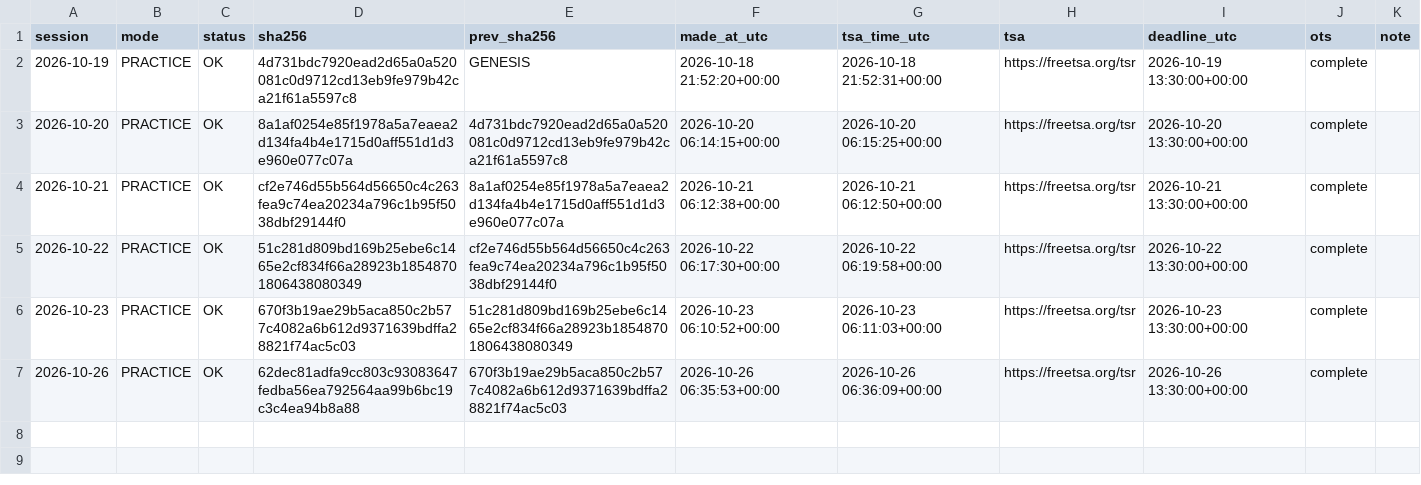
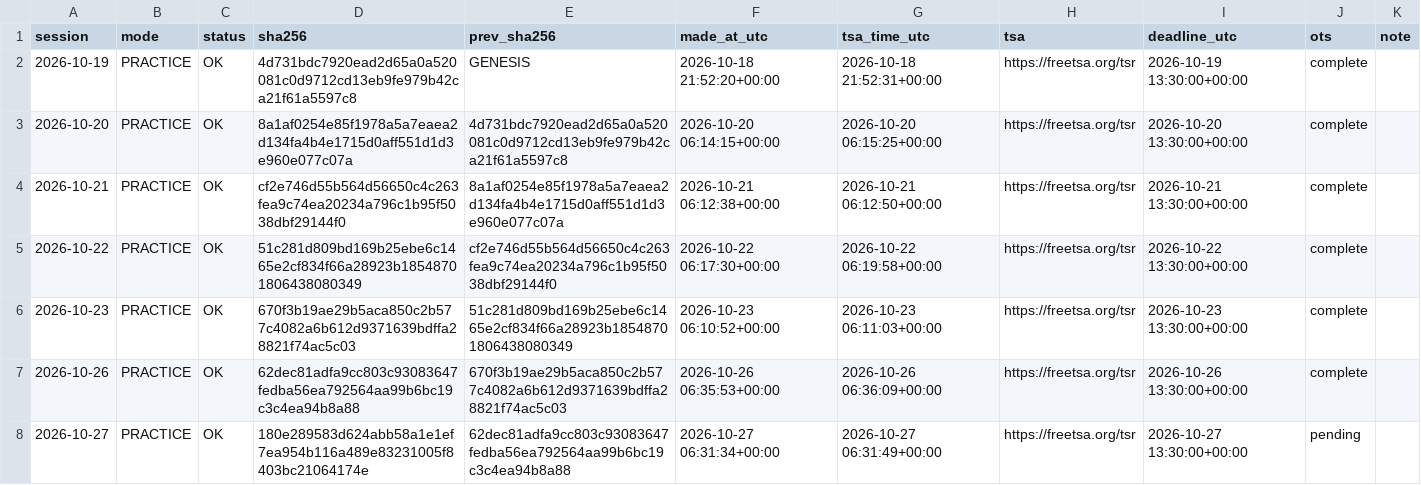
Before and after one commit to ydkaarav-source/energy-risk-live, a CSV file: ledger.csv, drawn as a sheet; the diff names each change by its address in the sheet, - before the commit and + after, or states it on an @@ line.

```diff
--- a/ledger.csv
+++ b/ledger.csv
+row 8: 2026-10-27 | PRACTICE | OK | 180e289583d624abb58a1e1ef7ea954b116a489e83231005f8403bc21064174e | 62dec81adfa9cc803c93083647fedba56ea792564aa99b6bc19c3c4ea94b8a88 | 2026-10-27 06:31:34+00:00 | 2026-10-27 06:31:49+00:00 | https://freetsa.org/tsr | 2026-10-27 13:30:00+00:00 | pending
```
Also changed, not shown: 3 other files.
